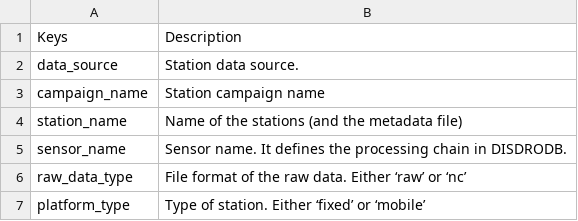
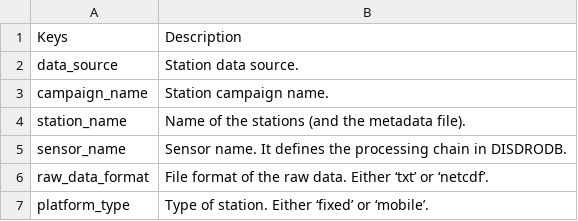
Before and after one commit to ltelab/disdrodb, a CSV file: docs/source/metadata_csv/Mandatory_Keys.csv, drawn as a sheet.

```diff
--- a/docs/source/metadata_csv/Mandatory_Keys.csv
+++ b/docs/source/metadata_csv/Mandatory_Keys.csv
@@ -2,6 +2,6 @@ Keys, Description
 data_source, Station data source.
-campaign_name, Station campaign name
-station_name, Name of the stations (and the metadata file)
+campaign_name, Station campaign name.
+station_name, Name of the stations (and the metadata file).
 sensor_name, Sensor name. It defines the processing chain in DISDRODB.
-raw_data_type, File format of the raw data. Either ‘raw’ or ‘nc’
-platform_type, Type of station. Either ‘fixed’ or ‘mobile’
+raw_data_format, File format of the raw data. Either ‘txt’ or ‘netcdf’.
+platform_type, Type of station. Either ‘fixed’ or ‘mobile’.
```
Also changed, not shown: 14 other files.
